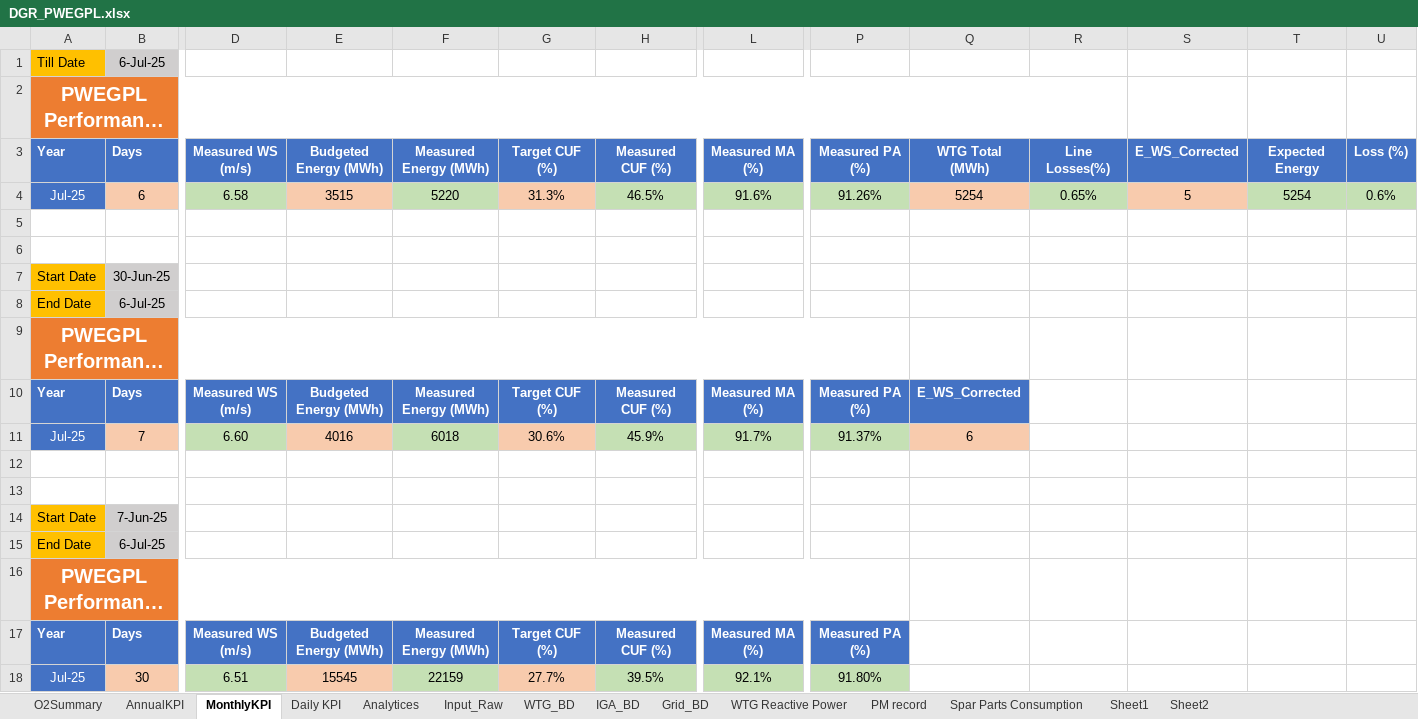
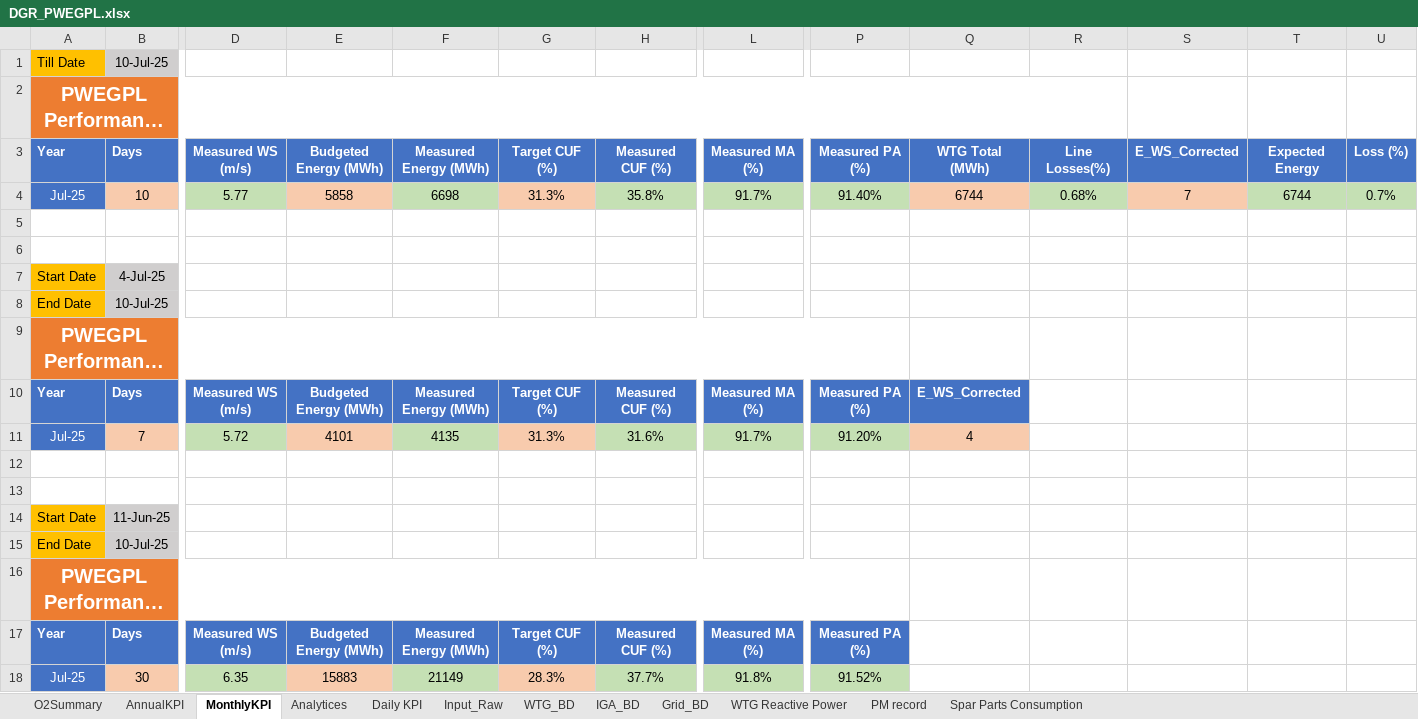
Before and after one commit to Awesome20225266/dgr-deviation-dashboard, an Excel workbook: DGR_Backup/DGR_PWEGPL.xlsx, sheet MonthlyKPI, drawn as a sheet; only a part is shown, gaps mark what is left out; long unchanged cells end in …; values as stored, in another font and other column widths than the file's, no borders; the diff covers the shown part only; the diff names each change by its address in the sheet, - before the commit and + after, or states it on an @@ line.

```diff
--- a/DGR_Backup/DGR_PWEGPL.xlsx (sheet MonthlyKPI)
+++ b/DGR_Backup/DGR_PWEGPL.xlsx (sheet MonthlyKPI)
-sheet tab: Sheet1
-sheet tab: Sheet2
@@ sheet tab order changed: O2Summary | AnnualKPI | MonthlyKPI | Analytices | Daily KPI | Input_Raw | WTG_BD | IGA_BD | Grid_BD | WTG Reactive Power | PM record | Spar Parts Consumption @@
-B1: 6-Jul-25
+B1: 10-Jul-25
-B4: 6
+B4: 10
-D4: 6.58
+D4: 5.77
-E4: 3515
+E4: 5858
-F4: 5220
+F4: 6698
-H4: 46.5%
+H4: 35.8%
-L4: 91.6%
+L4: 91.7%
-P4: 91.26%
+P4: 91.40%
-Q4: 5254
+Q4: 6744
-R4: 0.65%
+R4: 0.68%
-S4: 5
+S4: 7
-T4: 5254
+T4: 6744
-U4: 0.6%
+U4: 0.7%
-B7: 30-Jun-25
+B7: 4-Jul-25
-B8: 6-Jul-25
+B8: 10-Jul-25
-D11: 6.60
+D11: 5.72
-E11: 4016
+E11: 4101
-F11: 6018
+F11: 4135
-G11: 30.6%
+G11: 31.3%
-H11: 45.9%
+H11: 31.6%
-P11: 91.37%
+P11: 91.20%
-Q11: 6
+Q11: 4
-B14: 7-Jun-25
+B14: 11-Jun-25
-B15: 6-Jul-25
+B15: 10-Jul-25
-D18: 6.51
+D18: 6.35
-E18: 15545
+E18: 15883
-F18: 22159
+F18: 21149
-G18: 27.7%
+G18: 28.3%
-H18: 39.5%
+H18: 37.7%
-L18: 92.1%
+L18: 91.8%
-P18: 91.80%
+P18: 91.52%
```
Also changed, not shown: 1 edited cell elsewhere in this sheet, sheet WTG_BD, sheet Input_Raw, sheet Analytices, sheet WTG Reactive Power, sheet Daily KPI, sheet O2Summary, 3 more sheets, formulas that keep their value, hidden cells, charts or pictures, DGR_Backup/DGR_7MW.xlsx, DGR_Backup/DGR_Ghatodi.xlsx, 15 other files.
